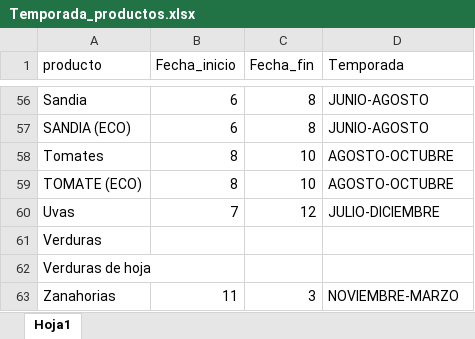
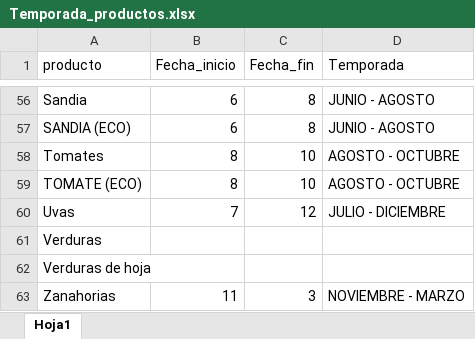
Before and after one commit to eleneastondoa/TheDataMasters, an Excel workbook: datos/datos_desarrollo/Temporada_productos.xlsx, sheet Hoja1, drawn as a sheet; only a part is shown, gaps mark what is left out; values as stored, in another font and other column widths than the file's, no borders; the diff covers the shown part only; the diff names each change by its address in the sheet, - before the commit and + after, or states it on an @@ line.

```diff
--- a/datos/datos_desarrollo/Temporada_productos.xlsx (sheet Hoja1)
+++ b/datos/datos_desarrollo/Temporada_productos.xlsx (sheet Hoja1)
-D56:D57 (Temporada): JUNIO-AGOSTO
+D56:D57 (Temporada): JUNIO - AGOSTO
-D58:D59 (Temporada): AGOSTO-OCTUBRE
+D58:D59 (Temporada): AGOSTO - OCTUBRE
-D60 (Temporada): JULIO-DICIEMBRE
+D60 (Temporada): JULIO - DICIEMBRE
-D63 (Temporada): NOVIEMBRE-MARZO
+D63 (Temporada): NOVIEMBRE - MARZO
```
Also changed, not shown: 46 edited cells elsewhere in this sheet, 1 other file.
